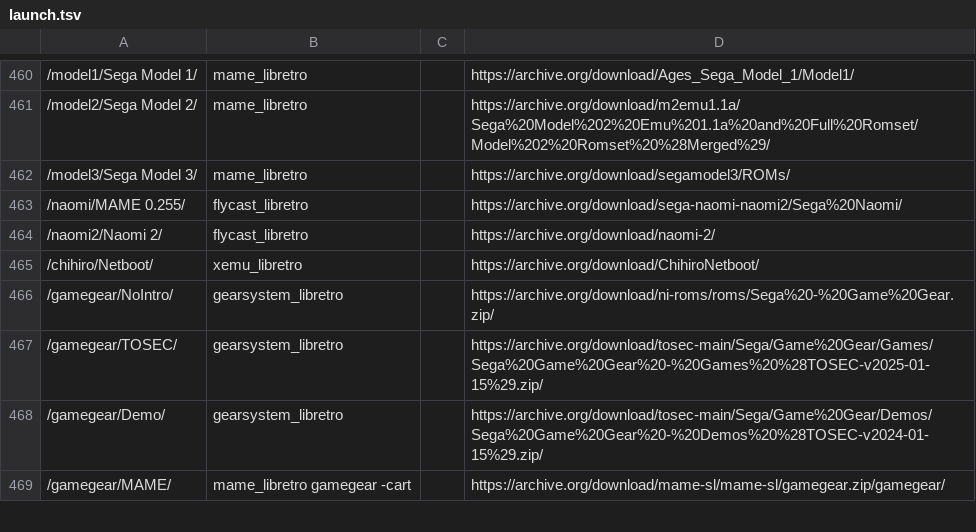
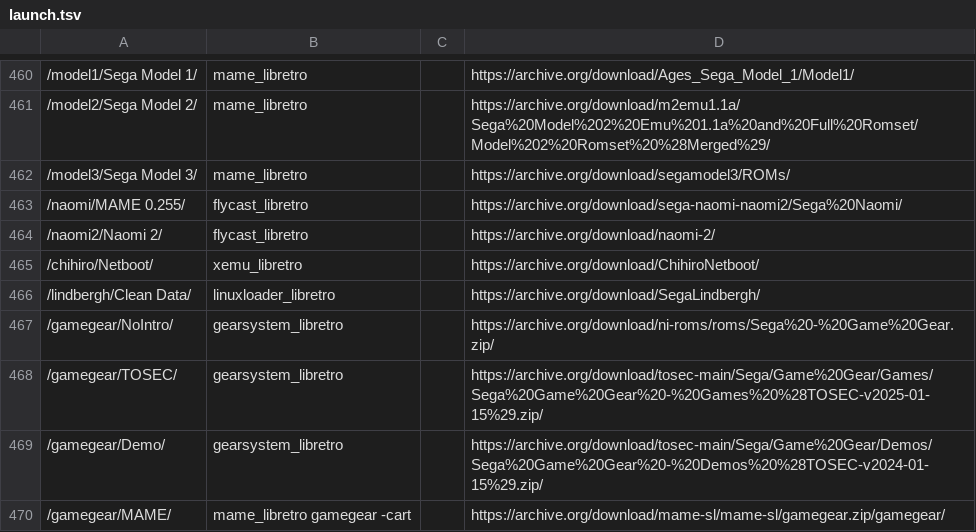
Before and after one commit to WizzardSK/wizzardsk.github.io, a TSV file: launch.tsv, drawn as a sheet; only a part is shown, gaps mark what is left out; the diff names each change by its address in the sheet, - before the commit and + after, or states it on an @@ line.

```diff
--- a/launch.tsv
+++ b/launch.tsv
+row 466: /lindbergh/Clean Data/ | linuxloader_libretro |  | https://archive.org/download/SegaLindbergh/
```
Also changed, not shown: 13 other files.
